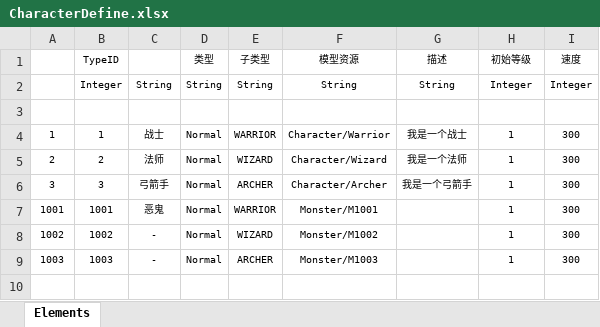
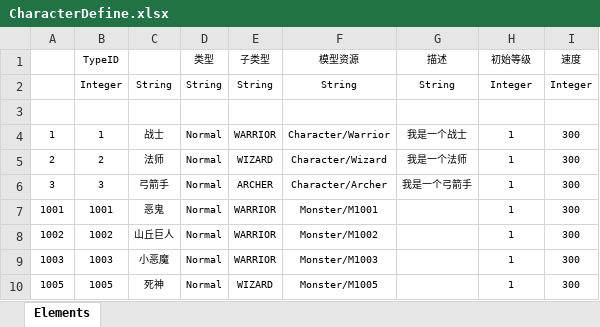
Before and after one commit to lengyueling/mmorpg_work, an Excel workbook: Src/Data/Tables/CharacterDefine.xlsx, sheet Elements, drawn as a sheet; values as stored, in another font and other column widths than the file's, no borders; table styles not drawn; the diff names each change by its address in the sheet, - before the commit and + after, or states it on an @@ line.

```diff
--- a/Src/Data/Tables/CharacterDefine.xlsx (sheet Elements)
+++ b/Src/Data/Tables/CharacterDefine.xlsx (sheet Elements)
-C8: -
+C8: 山丘巨人
-E8 (子类型): WIZARD
+E8 (子类型): WARRIOR
-C9: -
+C9: 小恶魔
-E9 (子类型): ARCHER
+E9 (子类型): WARRIOR
+row 10: 1005 | 1005 | 死神 | Normal | WIZARD | Monster/M1005 |  | 1 | 300
```
Also changed, not shown: 14 other files.
